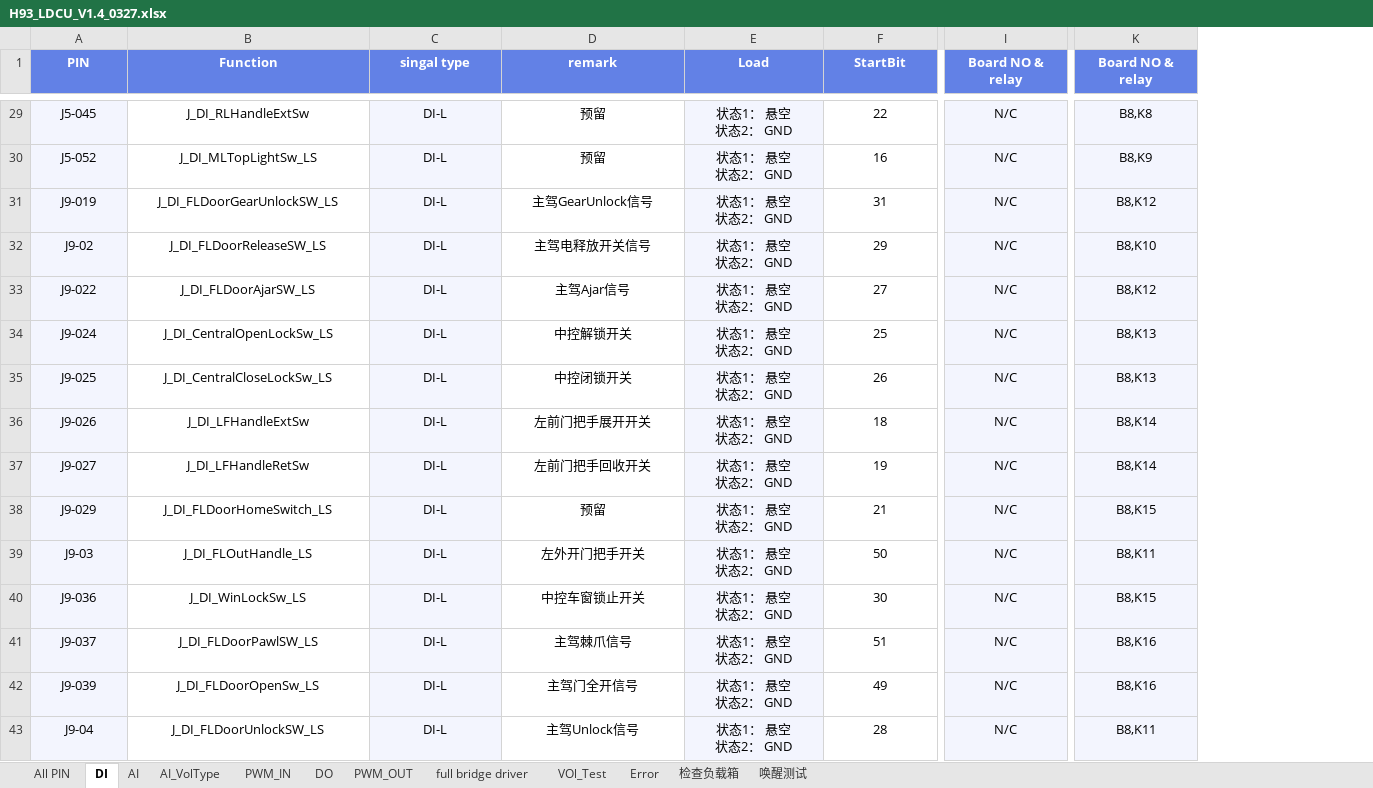
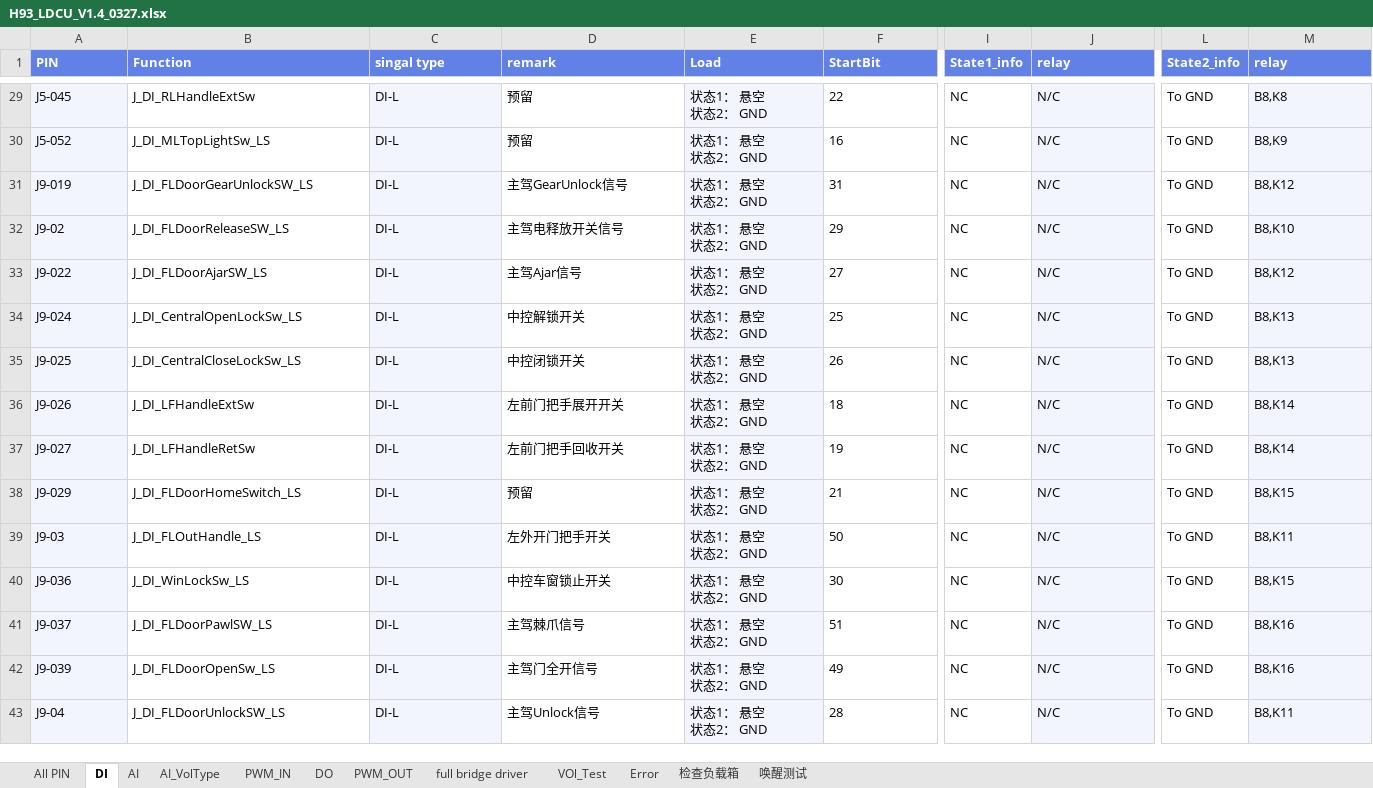
Before and after one commit to Fred-Guo0422/H93_LDCU_EOL_TESTER, an Excel workbook: ConfigFiles/H93_LDCU_V1.4_0327.xlsx, sheet DI, drawn as a sheet; only a part is shown, gaps mark what is left out; values as stored, in another font and other column widths than the file's, no borders; addresses are those after the commit; the diff covers the shown part only; the diff names each change by its address in the sheet, - before the commit and + after, or states it on an @@ line.

```diff
--- a/ConfigFiles/H93_LDCU_V1.4_0327.xlsx (sheet DI)
+++ b/ConfigFiles/H93_LDCU_V1.4_0327.xlsx (sheet DI)
+column I (State1_info), rows 29-43: all NC
+column L (State2_info), rows 29-43: all To GND
-A1:F1 alignment: center
+A1:F1 alignment: left
-J1: Board NO & relay
+J1: relay
-J1 alignment: center
+J1 alignment: left
-M1: Board NO & relay
+M1: relay
-M1 alignment: center
+M1 alignment: left
-A29:F43 alignment: center
+A29:F43 alignment: left
-J29:J43 alignment: center
+J29:J43 alignment: left
-M29:M43 alignment: center
+M29:M43 alignment: left
```
Also changed, not shown: cell formats elsewhere in this sheet, sheet AI_VolType, sheet DO, sheet AI, hidden cells, 6 other files.
